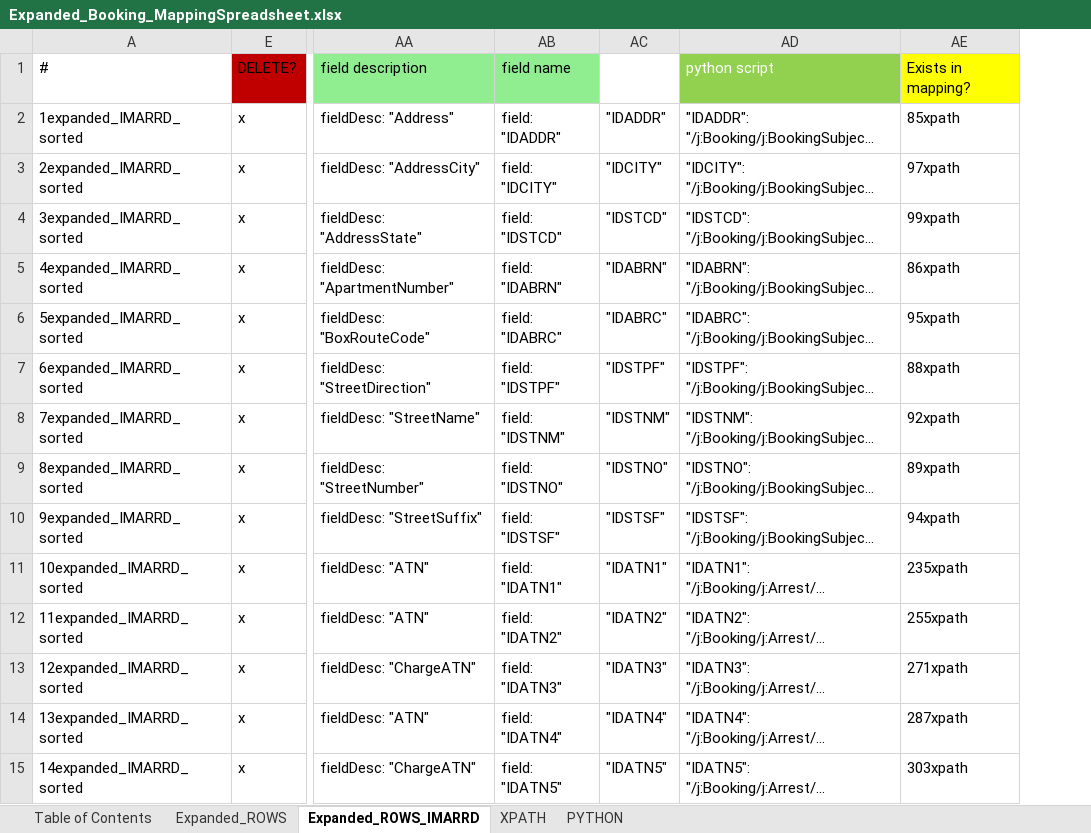
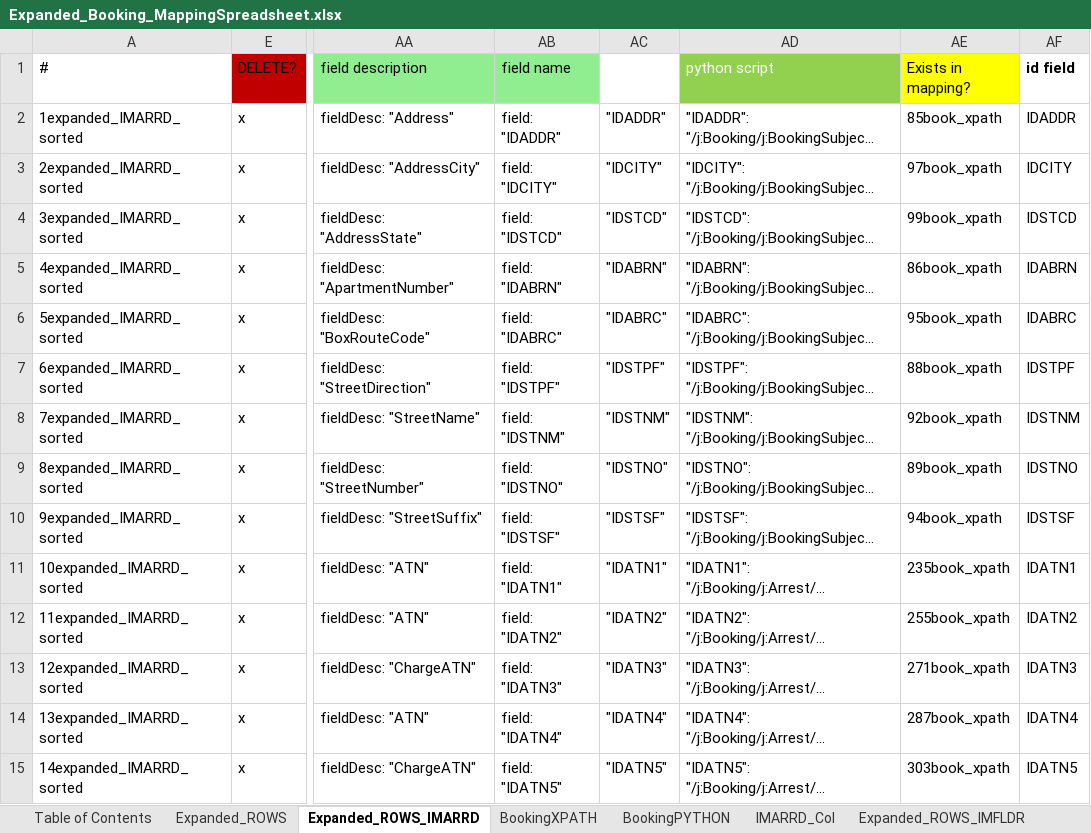
Before and after one commit to CityOfNewOrleans/JTMP-Data-Exchange-Specs, an Excel workbook: schemas/booking_iepd/artifacts/Expanded_Booking_MappingSpreadsheet.xlsx, sheet Expanded_ROWS_IMARRD, drawn as a sheet; only a part is shown, gaps mark what is left out; long unchanged cells end in …; values as stored, in another font and other column widths than the file's, no borders; conditional formats and table styles not drawn; the diff covers the shown part only; the diff names each change by its address in the sheet, - before the commit and + after, or states it on an @@ line.

Commit message:
Update Expanded_Booking_MappingSpreadsheet.xlsx

```diff
--- a/schemas/booking_iepd/artifacts/Expanded_Booking_MappingSpreadsheet.xlsx (sheet Expanded_ROWS_IMARRD)
+++ b/schemas/booking_iepd/artifacts/Expanded_Booking_MappingSpreadsheet.xlsx (sheet Expanded_ROWS_IMARRD)
-sheet tab: XPATH
+sheet tab: BookingXPATH
-sheet tab: PYTHON
+sheet tab: BookingPYTHON
+sheet tab: IMARRD_Col
+sheet tab: Expanded_ROWS_IMFLDR
+column AF (id field), rows 2-15: IDADDR | IDCITY | IDSTCD | IDABRN | IDABRC | IDSTPF | IDSTNM | IDSTNO | IDSTSF | IDATN1 | IDATN2 | IDATN3 | IDATN4 | IDATN5
-AE2 (Exists in mapping?): 85xpath
+AE2 (Exists in mapping?): 85book_xpath
-AE3 (Exists in mapping?): 97xpath
+AE3 (Exists in mapping?): 97book_xpath
-AE4 (Exists in mapping?): 99xpath
+AE4 (Exists in mapping?): 99book_xpath
-AE5 (Exists in mapping?): 86xpath
+AE5 (Exists in mapping?): 86book_xpath
-AE6 (Exists in mapping?): 95xpath
+AE6 (Exists in mapping?): 95book_xpath
-AE7 (Exists in mapping?): 88xpath
+AE7 (Exists in mapping?): 88book_xpath
-AE8 (Exists in mapping?): 92xpath
+AE8 (Exists in mapping?): 92book_xpath
-AE9 (Exists in mapping?): 89xpath
+AE9 (Exists in mapping?): 89book_xpath
-AE10 (Exists in mapping?): 94xpath
+AE10 (Exists in mapping?): 94book_xpath
-AE11 (Exists in mapping?): 235xpath
+AE11 (Exists in mapping?): 235book_xpath
-AE12 (Exists in mapping?): 255xpath
+AE12 (Exists in mapping?): 255book_xpath
-AE13 (Exists in mapping?): 271xpath
+AE13 (Exists in mapping?): 271book_xpath
-AE14 (Exists in mapping?): 287xpath
+AE14 (Exists in mapping?): 287book_xpath
-AE15 (Exists in mapping?): 303xpath
+AE15 (Exists in mapping?): 303book_xpath
```
Also changed, not shown: 95 edited cells elsewhere in this sheet, sheet BookingXPATH, sheet BookingPYTHON, sheet Table of Contents, other sheet tabs, formulas that keep their value, hidden cells.
